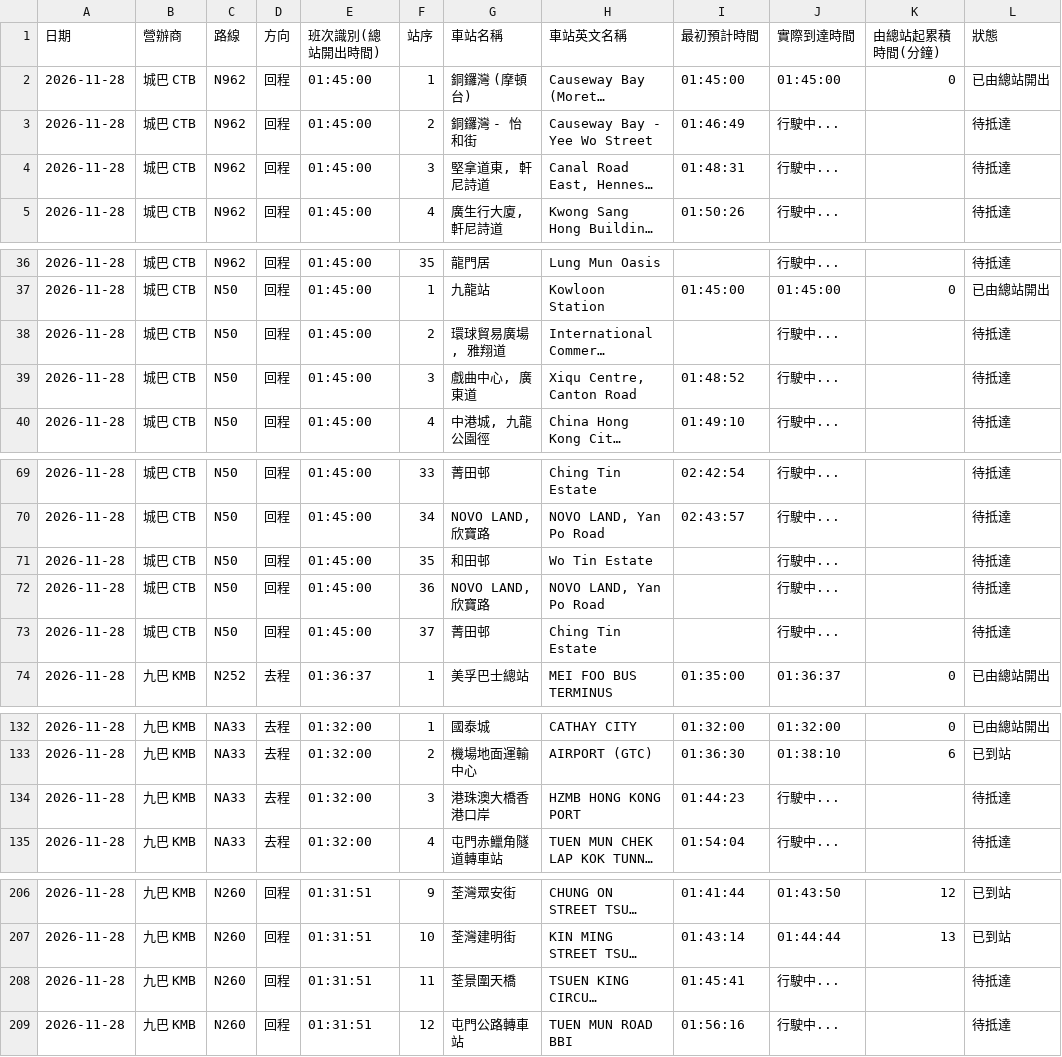
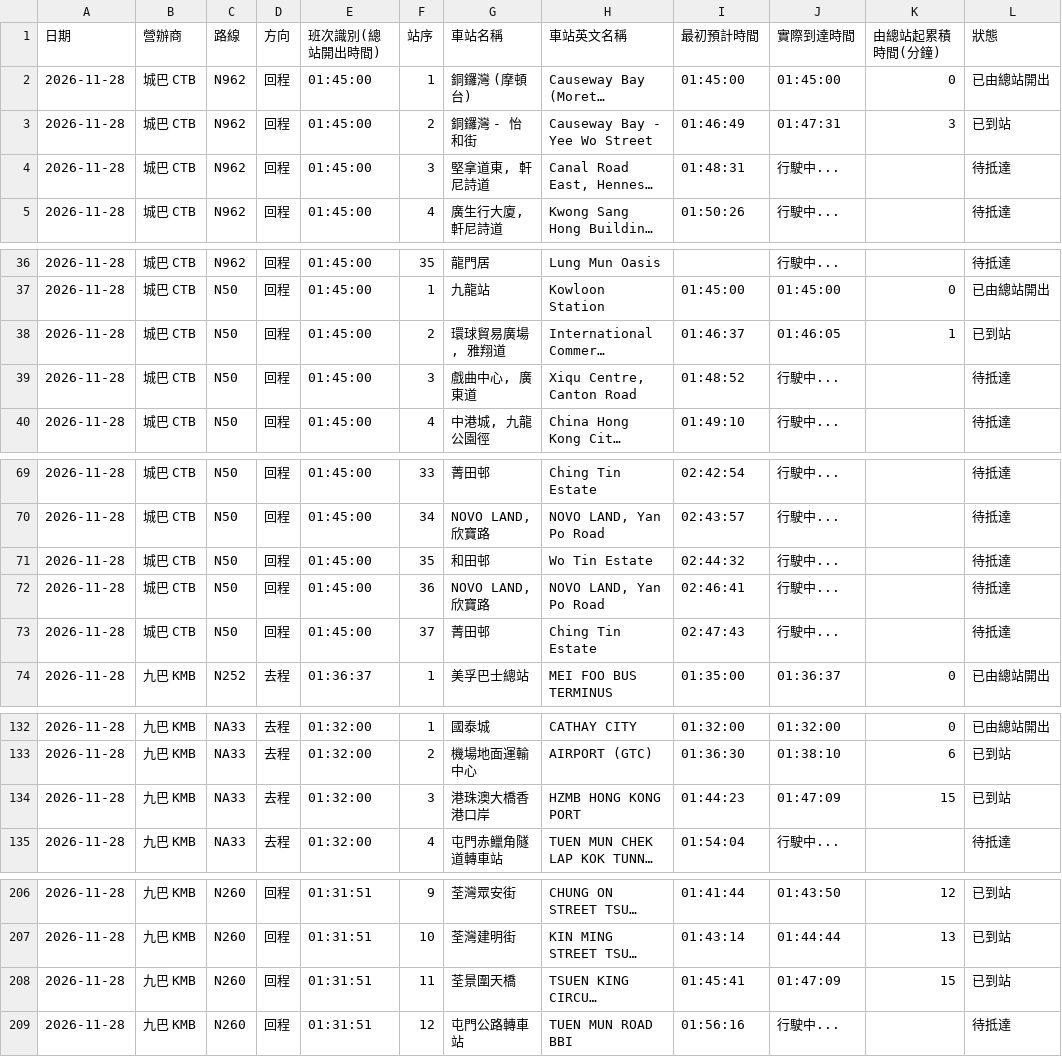
Before and after one commit to J0llibee/GRMD_FYP_Transport, a CSV file: backups/bus_arrival_records_48h_rolling.csv, drawn as a sheet; only a part is shown, gaps mark what is left out; long unchanged cells end in …; the diff covers the shown part only; the diff names each change by its address in the sheet, - before the commit and + after, or states it on an @@ line.

```diff
--- a/backups/bus_arrival_records_48h_rolling.csv
+++ b/backups/bus_arrival_records_48h_rolling.csv
-J3 (實際到達時間): 行駛中...
+J3 (實際到達時間): 01:47:31
-K3 (由總站起累積時間(分鐘)): (empty)
+K3 (由總站起累積時間(分鐘)): 3
-L3 (狀態): 待抵達
+L3 (狀態): 已到站
-I38 (最初預計時間): (empty)
+I38 (最初預計時間): 01:46:37
-J38 (實際到達時間): 行駛中...
+J38 (實際到達時間): 01:46:05
-K38 (由總站起累積時間(分鐘)): (empty)
+K38 (由總站起累積時間(分鐘)): 1
-L38 (狀態): 待抵達
+L38 (狀態): 已到站
-I71 (最初預計時間): (empty)
+I71 (最初預計時間): 02:44:32
-I72 (最初預計時間): (empty)
+I72 (最初預計時間): 02:46:41
-I73 (最初預計時間): (empty)
+I73 (最初預計時間): 02:47:43
-J134 (實際到達時間): 行駛中...
+J134 (實際到達時間): 01:47:09
-K134 (由總站起累積時間(分鐘)): (empty)
+K134 (由總站起累積時間(分鐘)): 15
-L134 (狀態): 待抵達
+L134 (狀態): 已到站
-J208 (實際到達時間): 行駛中...
+J208 (實際到達時間): 01:47:09
-K208 (由總站起累積時間(分鐘)): (empty)
+K208 (由總站起累積時間(分鐘)): 15
-L208 (狀態): 待抵達
+L208 (狀態): 已到站
```
Also changed, not shown: 93 edited cells elsewhere in this file.
